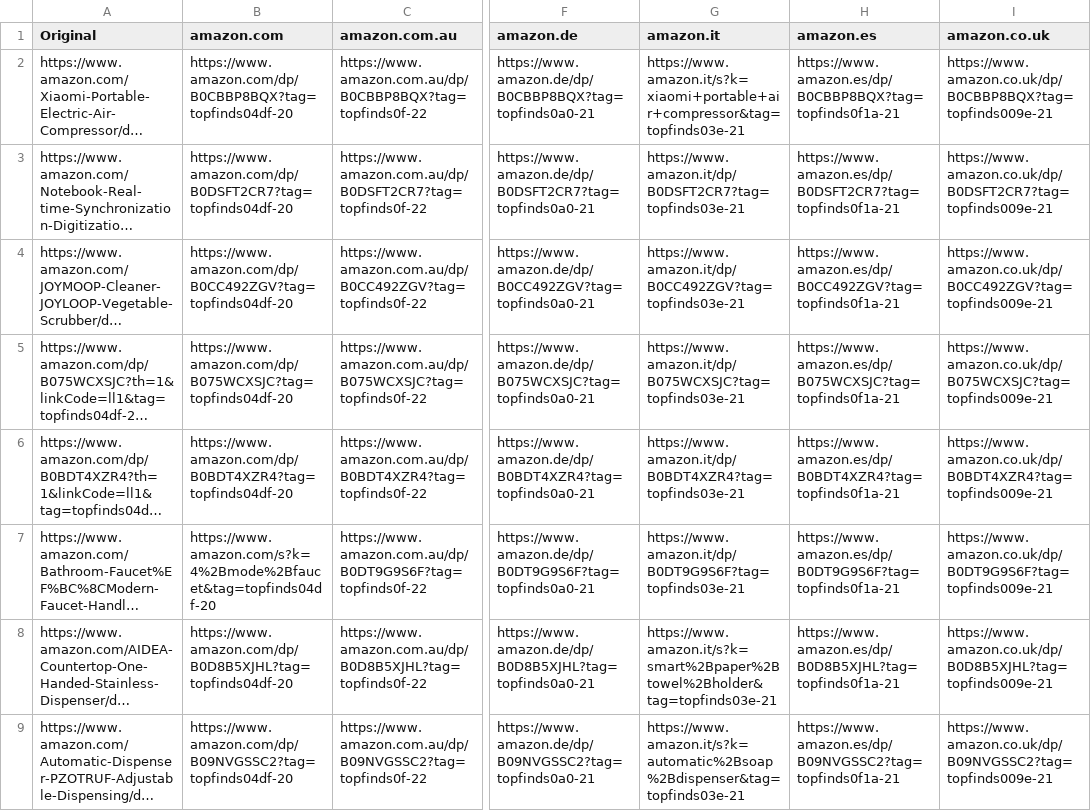
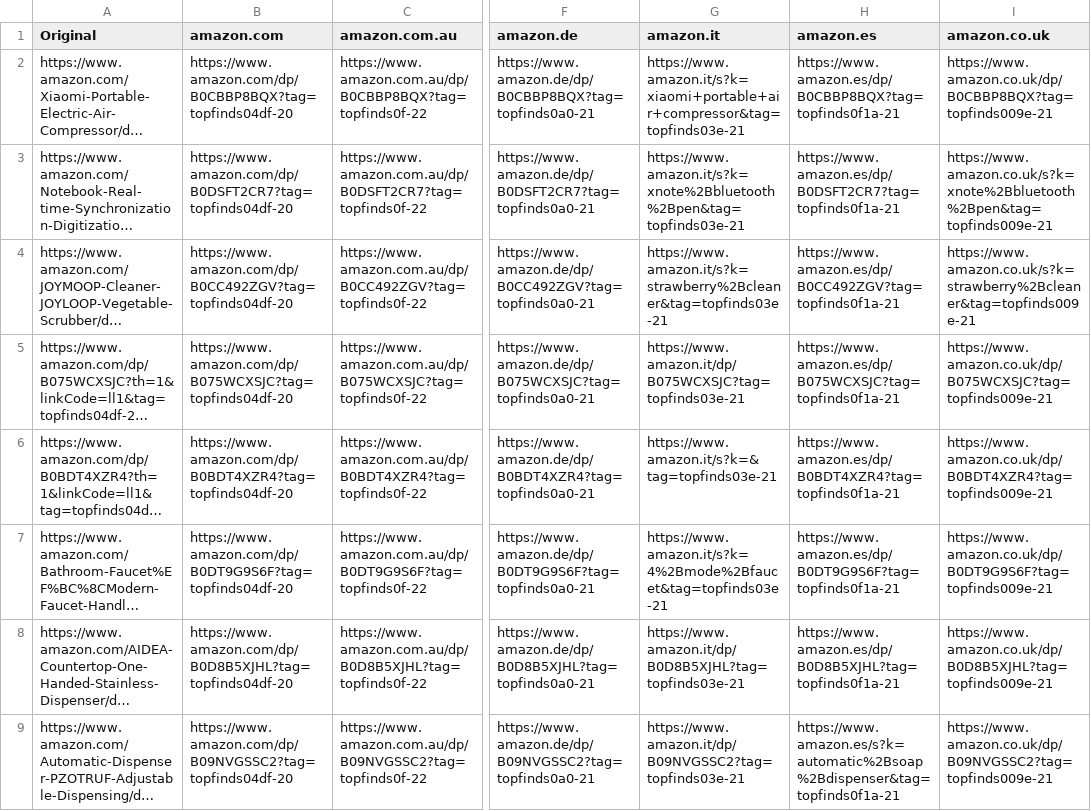
Before and after one commit to jxllyy/webproject, a CSV file: countrylinks.csv, drawn as a sheet; only a part is shown, gaps mark what is left out; long unchanged cells end in …; the diff covers the shown part only; the diff names each change by its address in the sheet, - before the commit and + after, or states it on an @@ line.

```diff
--- a/countrylinks.csv
+++ b/countrylinks.csv
-G3 (amazon.it): https://www.amazon.it/dp/B0DSFT2CR7?tag=topfinds03e-21
+G3 (amazon.it): https://www.amazon.it/s?k=xnote%2Bbluetooth%2Bpen&tag=topfinds03e-21
-I3 (amazon.co.uk): https://www.amazon.co.uk/dp/B0DSFT2CR7?tag=topfinds009e-21
+I3 (amazon.co.uk): https://www.amazon.co.uk/s?k=xnote%2Bbluetooth%2Bpen&tag=topfinds009e-21
-G4 (amazon.it): https://www.amazon.it/dp/B0CC492ZGV?tag=topfinds03e-21
+G4 (amazon.it): https://www.amazon.it/s?k=strawberry%2Bcleaner&tag=topfinds03e-21
-I4 (amazon.co.uk): https://www.amazon.co.uk/dp/B0CC492ZGV?tag=topfinds009e-21
+I4 (amazon.co.uk): https://www.amazon.co.uk/s?k=strawberry%2Bcleaner&tag=topfinds009e-21
-G6 (amazon.it): https://www.amazon.it/dp/B0BDT4XZR4?tag=topfinds03e-21
+G6 (amazon.it): https://www.amazon.it/s?k=&tag=topfinds03e-21
-B7 (amazon.com): https://www.amazon.com/s?k=4%2Bmode%2Bfaucet&tag=topfinds04df-20
+B7 (amazon.com): https://www.amazon.com/dp/B0DT9G9S6F?tag=topfinds04df-20
-G7 (amazon.it): https://www.amazon.it/dp/B0DT9G9S6F?tag=topfinds03e-21
+G7 (amazon.it): https://www.amazon.it/s?k=4%2Bmode%2Bfaucet&tag=topfinds03e-21
-G8 (amazon.it): https://www.amazon.it/s?k=smart%2Bpaper%2Btowel%2Bholder&tag=topfinds03e-21
+G8 (amazon.it): https://www.amazon.it/dp/B0D8B5XJHL?tag=topfinds03e-21
-G9 (amazon.it): https://www.amazon.it/s?k=automatic%2Bsoap%2Bdispenser&tag=topfinds03e-21
+G9 (amazon.it): https://www.amazon.it/dp/B09NVGSSC2?tag=topfinds03e-21
-H9 (amazon.es): https://www.amazon.es/dp/B09NVGSSC2?tag=topfinds0f1a-21
+H9 (amazon.es): https://www.amazon.es/s?k=automatic%2Bsoap%2Bdispenser&tag=topfinds0f1a-21
```
Also changed, not shown: 5 edited cells elsewhere in this file.
